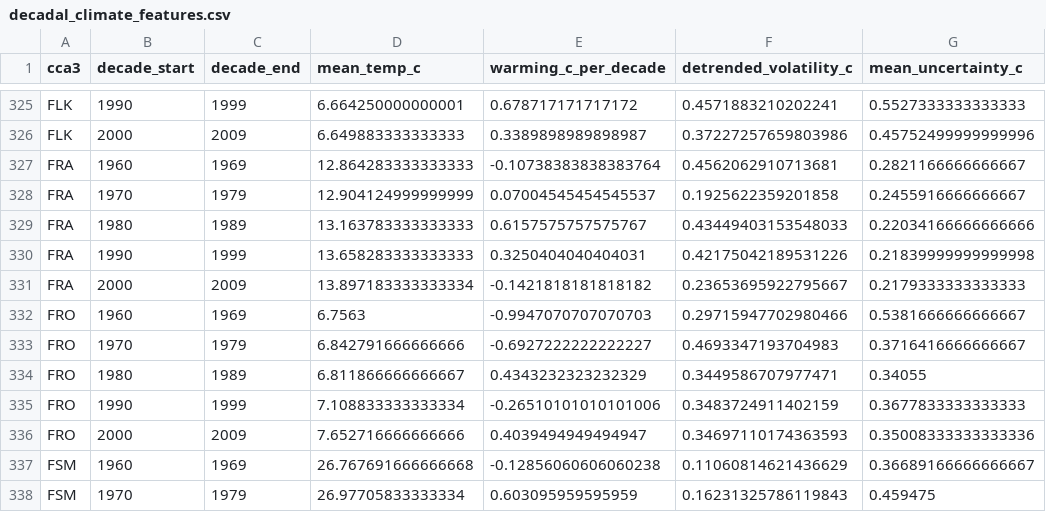
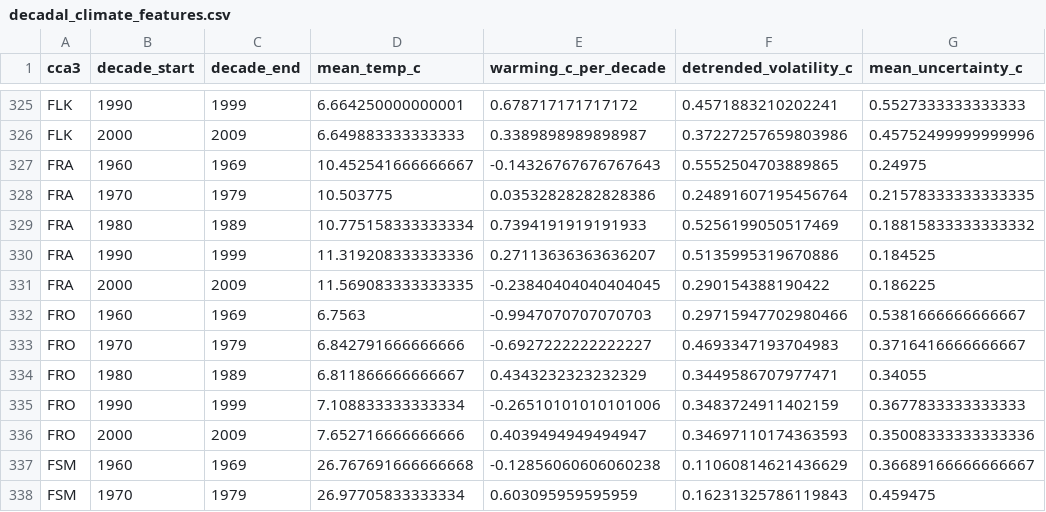
Before and after one commit to Roshan54321/PRT565-Machine-Learning, a CSV file: data/processed/decadal_climate_features.csv, drawn as a sheet; only a part is shown, gaps mark what is left out; the diff covers the shown part only.

```diff
--- a/data/processed/decadal_climate_features.csv
+++ b/data/processed/decadal_climate_features.csv
@@ -326,7 +326,7 @@ FLK,1990,1999,6.664250000000001,0.678717171717172,0.4571883210202241,0.552733333
 FLK,2000,2009,6.649883333333333,0.3389898989898987,0.37227257659803986,0.45752499999999996
-FRA,1960,1969,12.864283333333333,-0.10738383838383764,0.4562062910713681,0.2821166666666667
-FRA,1970,1979,12.904124999999999,0.07004545454545537,0.1925622359201858,0.2455916666666667
-FRA,1980,1989,13.163783333333333,0.6157575757575767,0.43449403153548033,0.22034166666666666
-FRA,1990,1999,13.658283333333333,0.3250404040404031,0.42175042189531226,0.21839999999999998
-FRA,2000,2009,13.897183333333334,-0.1421818181818182,0.23653695922795667,0.2179333333333333
+FRA,1960,1969,10.452541666666667,-0.14326767676767643,0.5552504703889865,0.24975
+FRA,1970,1979,10.503775,0.03532828282828386,0.24891607195456764,0.21578333333333335
+FRA,1980,1989,10.775158333333334,0.7394191919191933,0.5256199050517469,0.18815833333333332
+FRA,1990,1999,11.319208333333336,0.27113636363636207,0.5135995319670886,0.184525
+FRA,2000,2009,11.569083333333335,-0.23840404040404045,0.290154388190422,0.186225
 FRO,1960,1969,6.7563,-0.9947070707070703,0.29715947702980466,0.5381666666666667
```
Also changed, not shown: 60 edited cells elsewhere in this file, data/processed/all_country_periods_AUDIT_ONLY.csv, data/processed/annual_climate.csv, 11 other files.
